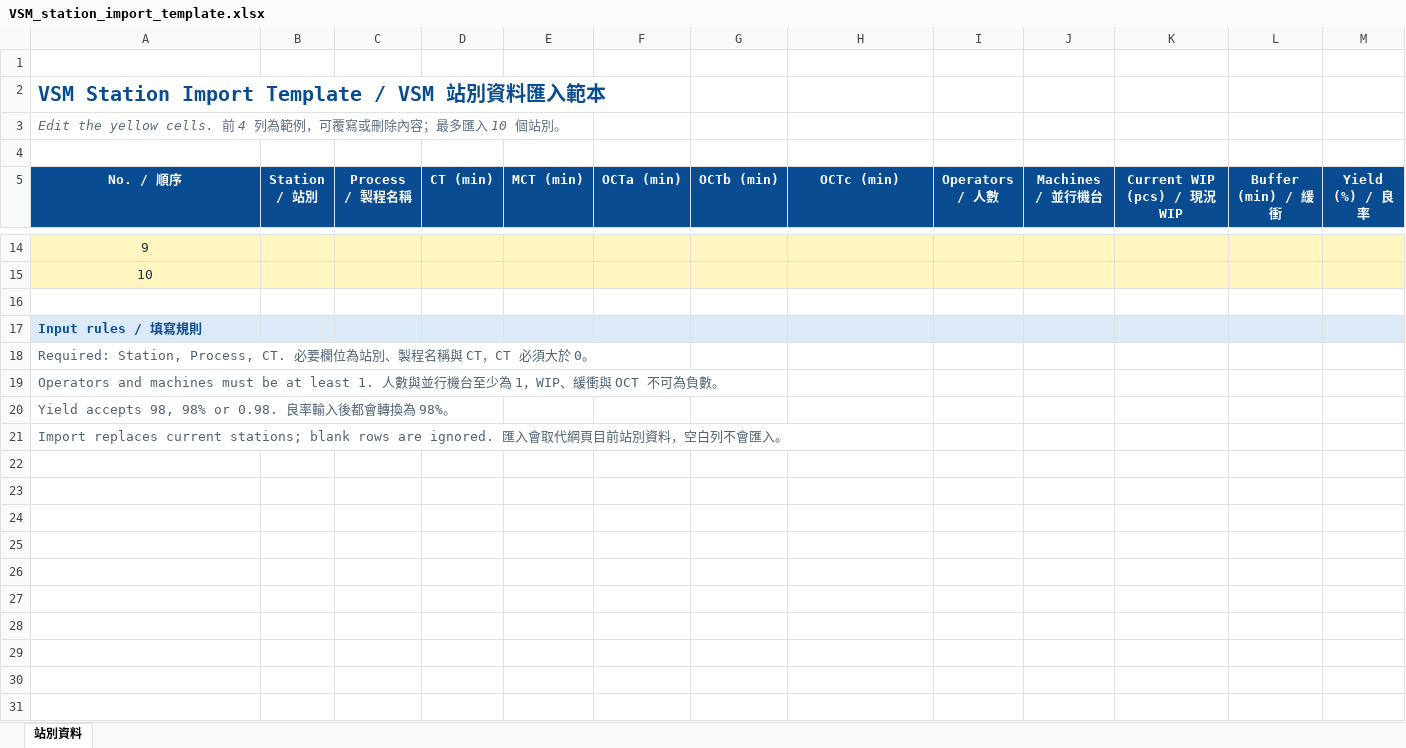
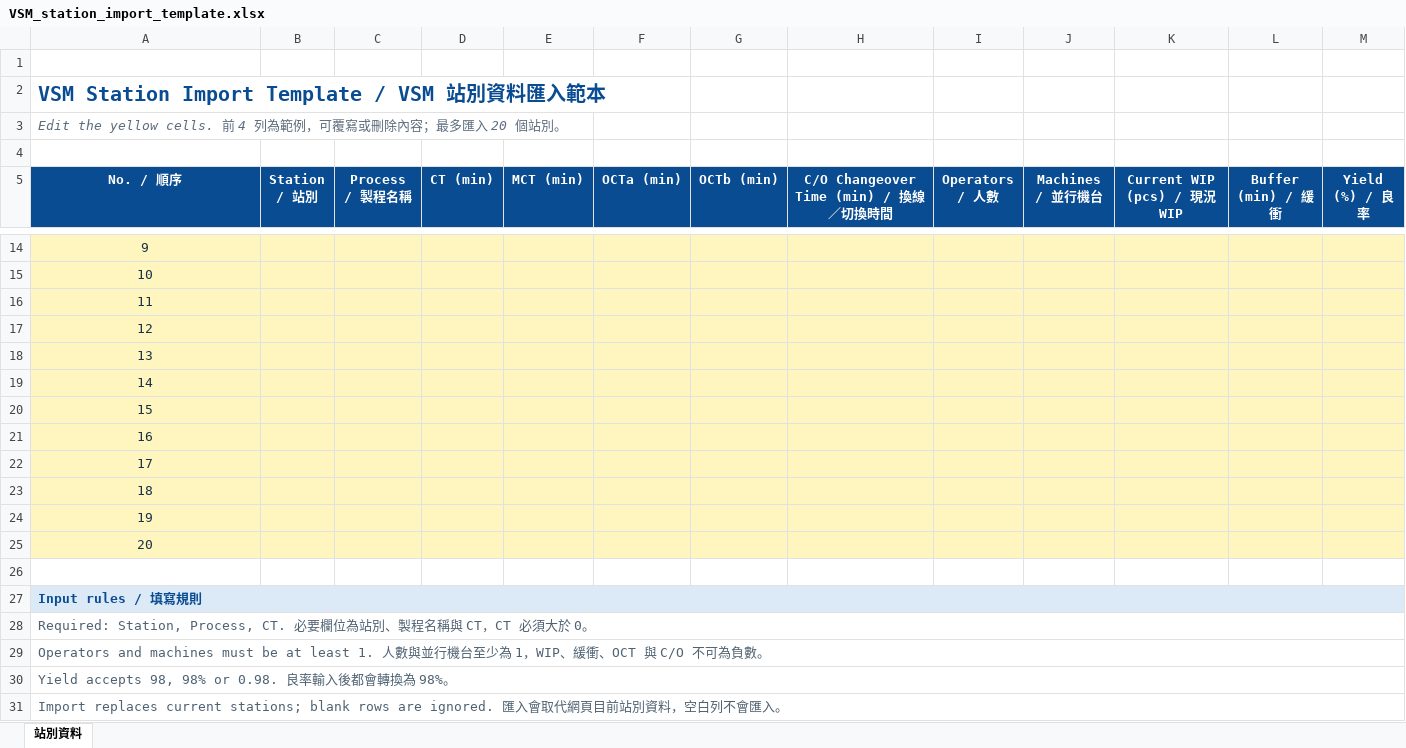
Before and after one commit to samliang0729-alt/VSM-CLOUD-TOOL, an Excel workbook: dist/VSM_station_import_template.xlsx, sheet 站別資料, drawn as a sheet; only a part is shown, gaps mark what is left out; values as stored, in another font and other column widths than the file's, no borders; the diff names each change by its address in the sheet, - before the commit and + after, or states it on an @@ line.

```diff
--- a/dist/VSM_station_import_template.xlsx (sheet 站別資料)
+++ b/dist/VSM_station_import_template.xlsx (sheet 站別資料)
@@ column A (No. / 順序) renumbered between rows 3 and 21 @@
-H5: OCTc (min)
+H5: C/O Changeover Time (min) / 換線／切換時間
-A16:M16 fill: none
+A16:M16 fill: #FFF5BF
-A17:A21 alignment: left
+A17:A21 alignment: center
-A17:M17 fill: #DCEAF7
+A17:M17 fill: #FFF5BF
@@ A17 bold: on → off, text colour: #0A4C91 → #183248 @@
-A18:M21 fill: none
+A18:M21 fill: #FFF5BF
-A18:A21 text colour: #4F6272
+A18:A21 text colour: #183248
+row 22: 17
+row 23: 18
+row 24: 19
+row 25: 20
+row 26: (empty)
+row 27: Input rules / 填寫規則
+row 28: Required: Station, Process, CT. 必要欄位為站別、製程名稱與 CT，CT 必須大於 0。
+row 29: Operators and machines must be at least 1. 人數與並行機台至少為 1，WIP、緩衝、OCT 與 C/O 不可為負數。
+row 30: Yield accepts 98, 98% or 0.98. 良率輸入後都會轉換為 98%。
+row 31: Import replaces current stations; blank rows are ignored. 匯入會取代網頁目前站別資料，空白列不會匯入。
```
Also changed, not shown: 6 other files.
